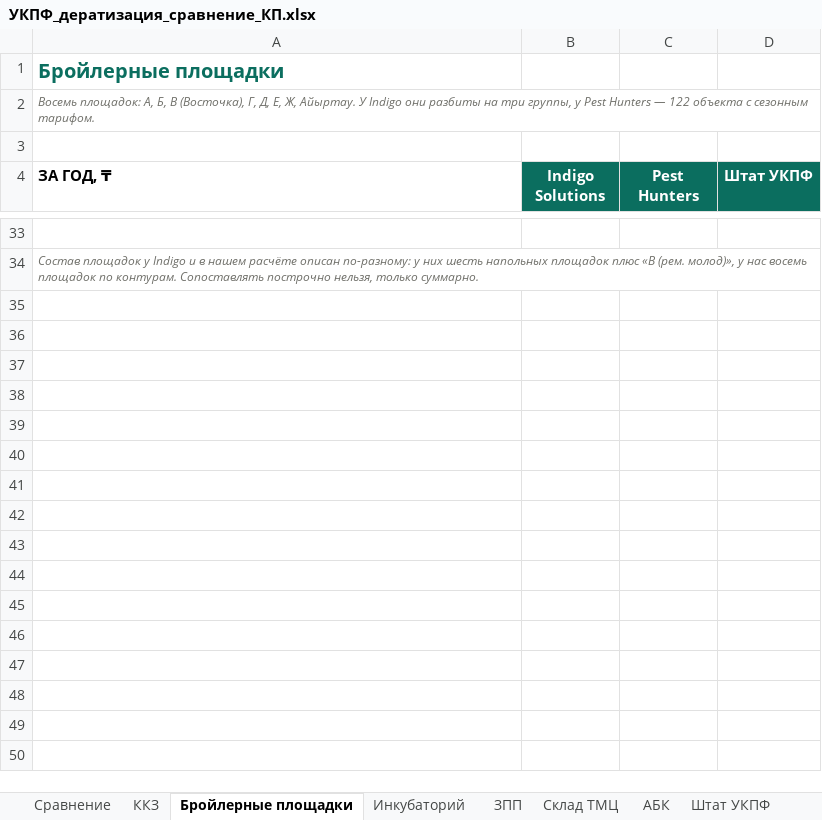
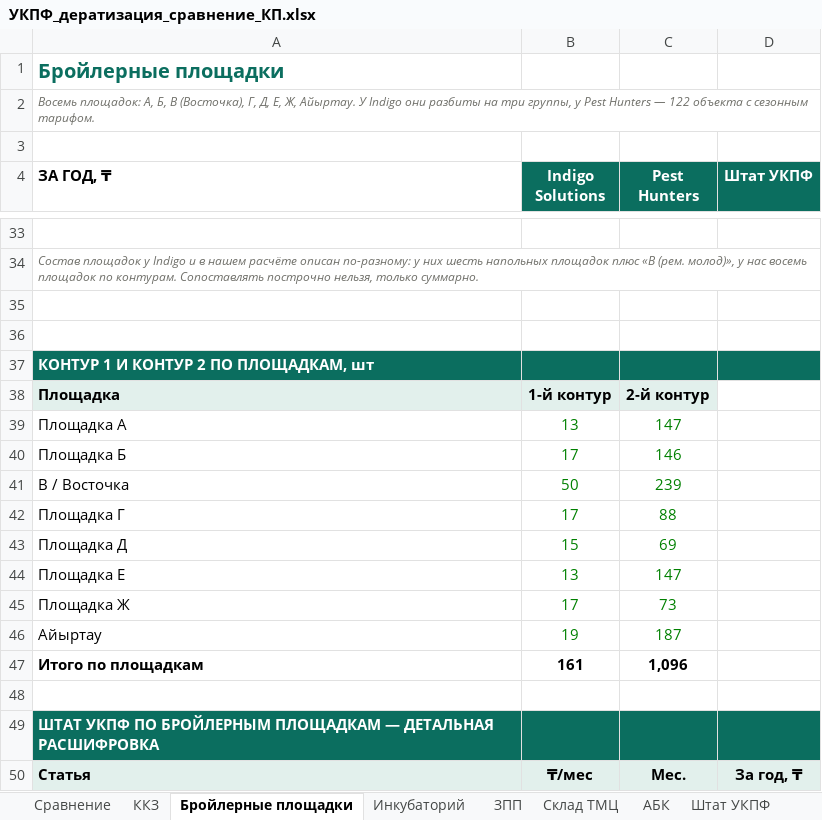
Before and after one commit to alibeksailaubaev-cmd/Periscope-2.0, an Excel workbook: reports/УКПФ_дератизация_сравнение_КП.xlsx, sheet Бройлерные площадки, drawn as a sheet; only a part is shown, gaps mark what is left out; values as stored, in another font and other column widths than the file's, no borders; the diff covers the shown part only; the diff names each change by its address in the sheet, - before the commit and + after, or states it on an @@ line.

```diff
--- a/reports/УКПФ_дератизация_сравнение_КП.xlsx (sheet Бройлерные площадки)
+++ b/reports/УКПФ_дератизация_сравнение_КП.xlsx (sheet Бройлерные площадки)
+row 35: (empty)
+row 36: (empty)
+row 37: КОНТУР 1 И КОНТУР 2 ПО ПЛОЩАДКАМ, шт
+row 38: Площадка | 1-й контур | 2-й контур
+row 39: Площадка А | 13 | 147
+row 40: Площадка Б | 17 | 146
+row 41: В / Восточка | 50 | 239
+row 42: Площадка Г | 17 | 88
+row 43: Площадка Д | 15 | 69
+row 44: Площадка Е | 13 | 147
+row 45: Площадка Ж | 17 | 73
+row 46: Айыртау | 19 | 187
+row 47: Итого по площадкам | 161 | 1,096
+row 48: (empty)
+row 49: ШТАТ УКПФ ПО БРОЙЛЕРНЫМ ПЛОЩАДКАМ — ДЕТАЛЬНАЯ РАСШИФРОВКА
+row 50: Статья | ₸/мес | Мес. | За год, ₸
```
Also changed, not shown: 9 added rows elsewhere in this sheet, sheet Сравнение.
